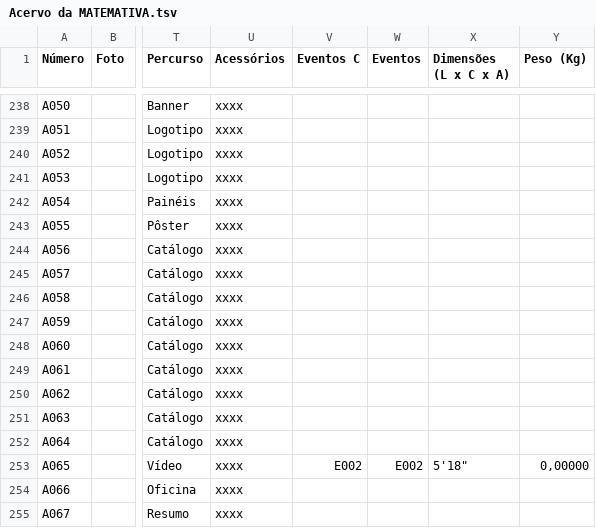
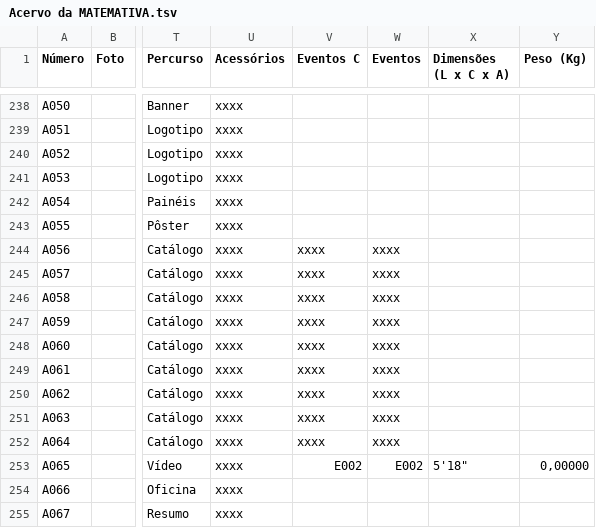
Before and after one commit to MATEMATIVA/matemativaUEM, a TSV file: Acervo da MATEMATIVA.tsv, drawn as a sheet; only a part is shown, gaps mark what is left out; the diff covers the shown part only; the diff names each change by its address in the sheet, - before the commit and + after, or states it on an @@ line.

Commit message:
Update Acervo da MATEMATIVA.tsv
Update

```diff
--- a/Acervo da MATEMATIVA.tsv
+++ b/Acervo da MATEMATIVA.tsv
-V244:V252 (Eventos C): (empty)
+V244:V252 (Eventos C): xxxx
-W244:W252 (Eventos): (empty)
+W244:W252 (Eventos): xxxx
```
Also changed, not shown: 52 edited cells elsewhere in this file.
